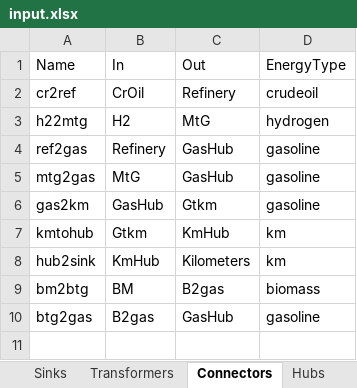
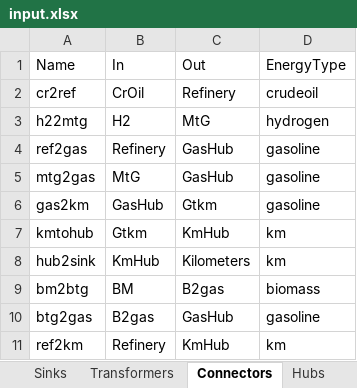
Before and after one commit to jtrobinson57/fscmodel-monte-carlo, an Excel workbook: input.xlsx, sheet Connectors, drawn as a sheet; values as stored, in another font and other column widths than the file's, no borders; the diff names each change by its address in the sheet, - before the commit and + after, or states it on an @@ line.

```diff
--- a/input.xlsx (sheet Connectors)
+++ b/input.xlsx (sheet Connectors)
+row 11: ref2km | Refinery | KmHub | km
```
Also changed, not shown: sheet Transformers, output.xlsx, 1 other file.
